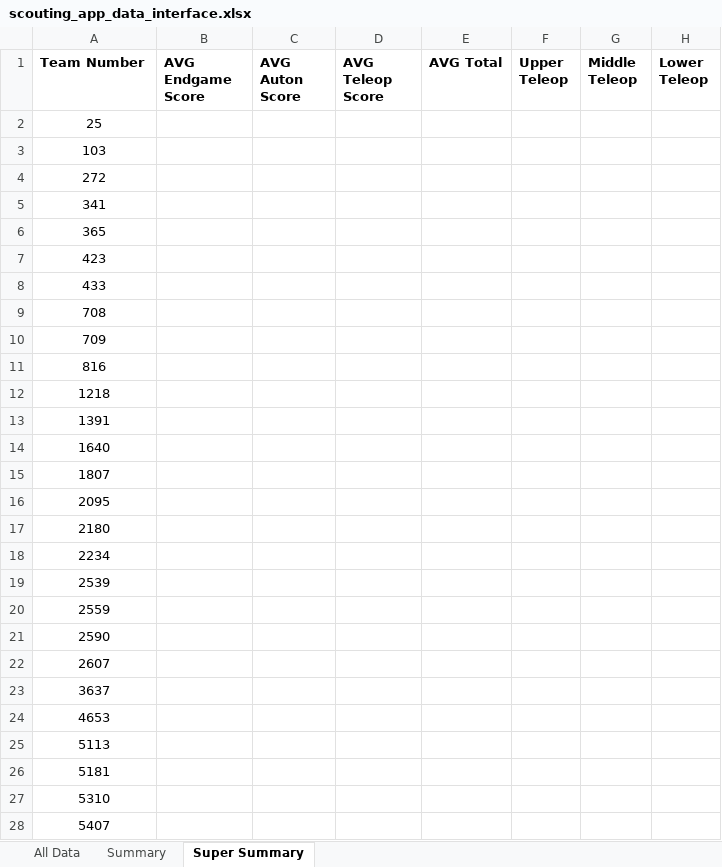
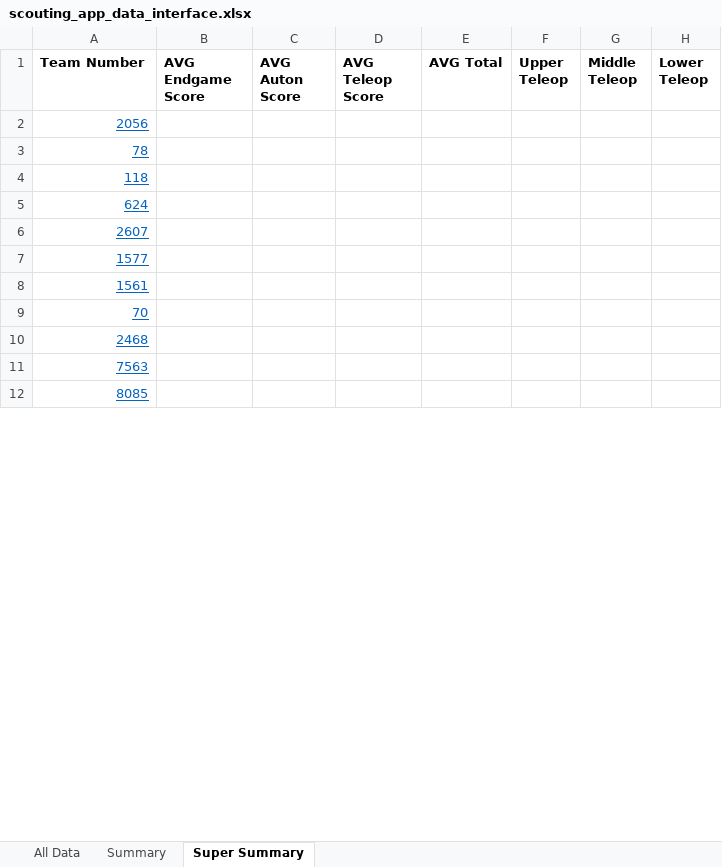
Before and after one commit to robovikings2607/2607-scouting-app-data-presentation, an Excel workbook: scouting_app_data_interface.xlsx, sheet Super Summary, drawn as a sheet; only a part is shown; values as stored, in another font and other column widths than the file's, no borders; conditional formats and table styles not drawn; removed rows and columns are numbered as before the commit, all else as after; the diff covers the shown part only; the diff names each change by its address in the sheet, - before the commit and + after, or states it on an @@ line.

Commit message:
Add files via upload

```diff
--- a/scouting_app_data_interface.xlsx (sheet Super Summary)
+++ b/scouting_app_data_interface.xlsx (sheet Super Summary)
-A2 (Team Number): 25
+A2 (Team Number): 2056
@@ A2:A5 underline: off → on, text colour: black → #0563C1, alignment: center → right @@
-A3 (Team Number): 103
+A3 (Team Number): 78
-A4 (Team Number): 272
+A4 (Team Number): 118
-A5 (Team Number): 341
+A5 (Team Number): 624
-row 6: 365
-row 7: 423
-row 8: 433
-row 9: 708
-row 10: 709
-row 11: 816
-row 12: 1218
-row 13: 1391
-row 14: 1640
-row 15: 1807
-row 16: 2095
-row 17: 2180
-row 18: 2234
-row 19: 2539
-row 20: 2559
-row 21: 2590
@@ A6:A12 underline: off → on, text colour: black → #0563C1, alignment: center → right @@
-A7 (Team Number): 3637
+A7 (Team Number): 1577
-A8 (Team Number): 4653
+A8 (Team Number): 1561
-A9 (Team Number): 5113
+A9 (Team Number): 70
-A10 (Team Number): 5181
+A10 (Team Number): 2468
-A11 (Team Number): 5310
+A11 (Team Number): 7563
-A12 (Team Number): 5407
+A12 (Team Number): 8085
```
Also changed, not shown: 59 added rows, 7 edited cells and cell formats elsewhere in this sheet, formulas that keep their value.
